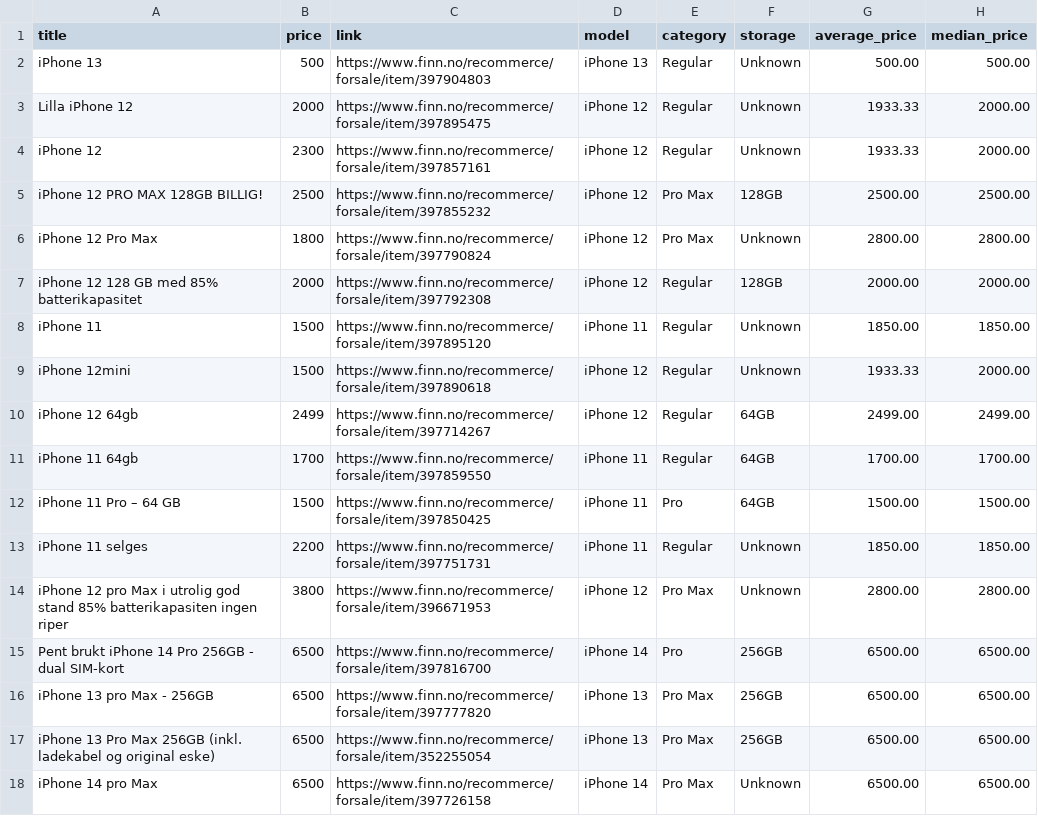
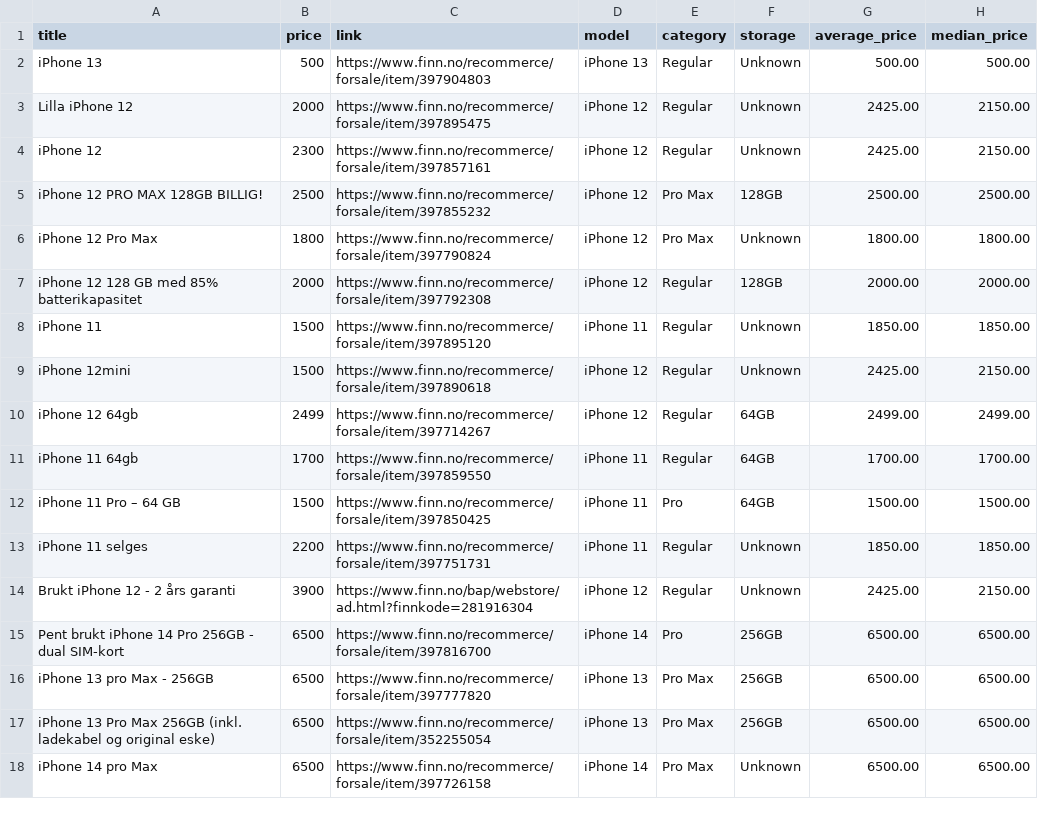
Before and after one commit to JibbelJabbel/Scrap, a CSV file: iphone.csv, drawn as a sheet; only a part is shown.

```diff
--- a/iphone.csv
+++ b/iphone.csv
@@ -2,9 +2,9 @@ title,price,link,model,category,storage,average_price,median_price
 iPhone 13,500,https://www.finn.no/recommerce/forsale/item/397904803,iPhone 13,Regular,Unknown,500.00,500.00
-Lilla iPhone 12,2000,https://www.finn.no/recommerce/forsale/item/397895475,iPhone 12,Regular,Unknown,1933.33,2000.00
-iPhone 12,2300,https://www.finn.no/recommerce/forsale/item/397857161,iPhone 12,Regular,Unknown,1933.33,2000.00
+Lilla iPhone 12,2000,https://www.finn.no/recommerce/forsale/item/397895475,iPhone 12,Regular,Unknown,2425.00,2150.00
+iPhone 12,2300,https://www.finn.no/recommerce/forsale/item/397857161,iPhone 12,Regular,Unknown,2425.00,2150.00
 iPhone 12 PRO MAX 128GB BILLIG!,2500,https://www.finn.no/recommerce/forsale/item/397855232,iPhone 12,Pro Max,128GB,2500.00,2500.00
-iPhone 12 Pro Max,1800,https://www.finn.no/recommerce/forsale/item/397790824,iPhone 12,Pro Max,Unknown,2800.00,2800.00
+iPhone 12 Pro Max,1800,https://www.finn.no/recommerce/forsale/item/397790824,iPhone 12,Pro Max,Unknown,1800.00,1800.00
 iPhone 12 128 GB med 85% batterikapasitet,2000,https://www.finn.no/recommerce/forsale/item/397792308,iPhone 12,Regular,128GB,2000.00,2000.00
 iPhone 11,1500,https://www.finn.no/recommerce/forsale/item/397895120,iPhone 11,Regular,Unknown,1850.00,1850.00
-iPhone 12mini,1500,https://www.finn.no/recommerce/forsale/item/397890618,iPhone 12,Regular,Unknown,1933.33,2000.00
+iPhone 12mini,1500,https://www.finn.no/recommerce/forsale/item/397890618,iPhone 12,Regular,Unknown,2425.00,2150.00
 iPhone 12 64gb,2499,https://www.finn.no/recommerce/forsale/item/397714267,iPhone 12,Regular,64GB,2499.00,2499.00
@@ -13,3 +13,3 @@ iPhone 11 Pro – 64 GB,1500,https://www.finn.no/recommerce/forsale/item/3978504
 iPhone 11 selges,2200,https://www.finn.no/recommerce/forsale/item/397751731,iPhone 11,Regular,Unknown,1850.00,1850.00
-iPhone 12 pro Max i utrolig god stand 85% batterikapasiten ingen riper,3800,https://www.finn.no/recommerce/forsale/item/396671953,iPhone 12,Pro Max,Unknown,2800.00,2800.00
+Brukt iPhone 12 - 2 års garanti,3900,https://www.finn.no/bap/webstore/ad.html?finnkode=281916304,iPhone 12,Regular,Unknown,2425.00,2150.00
 Pent brukt iPhone 14 Pro 256GB - dual SIM-kort,6500,https://www.finn.no/recommerce/forsale/item/397816700,iPhone 14,Pro,256GB,6500.00,6500.00
```
